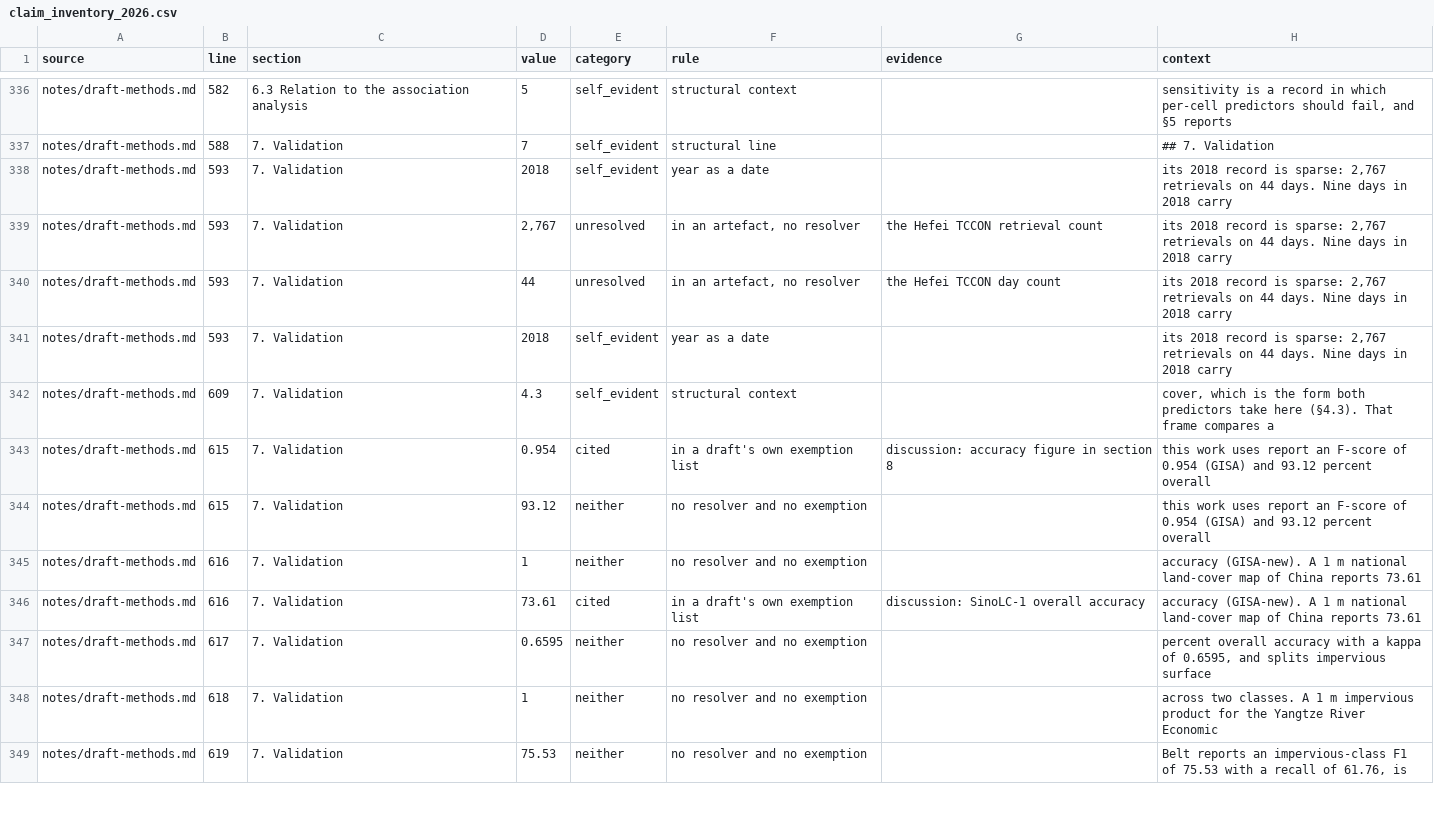
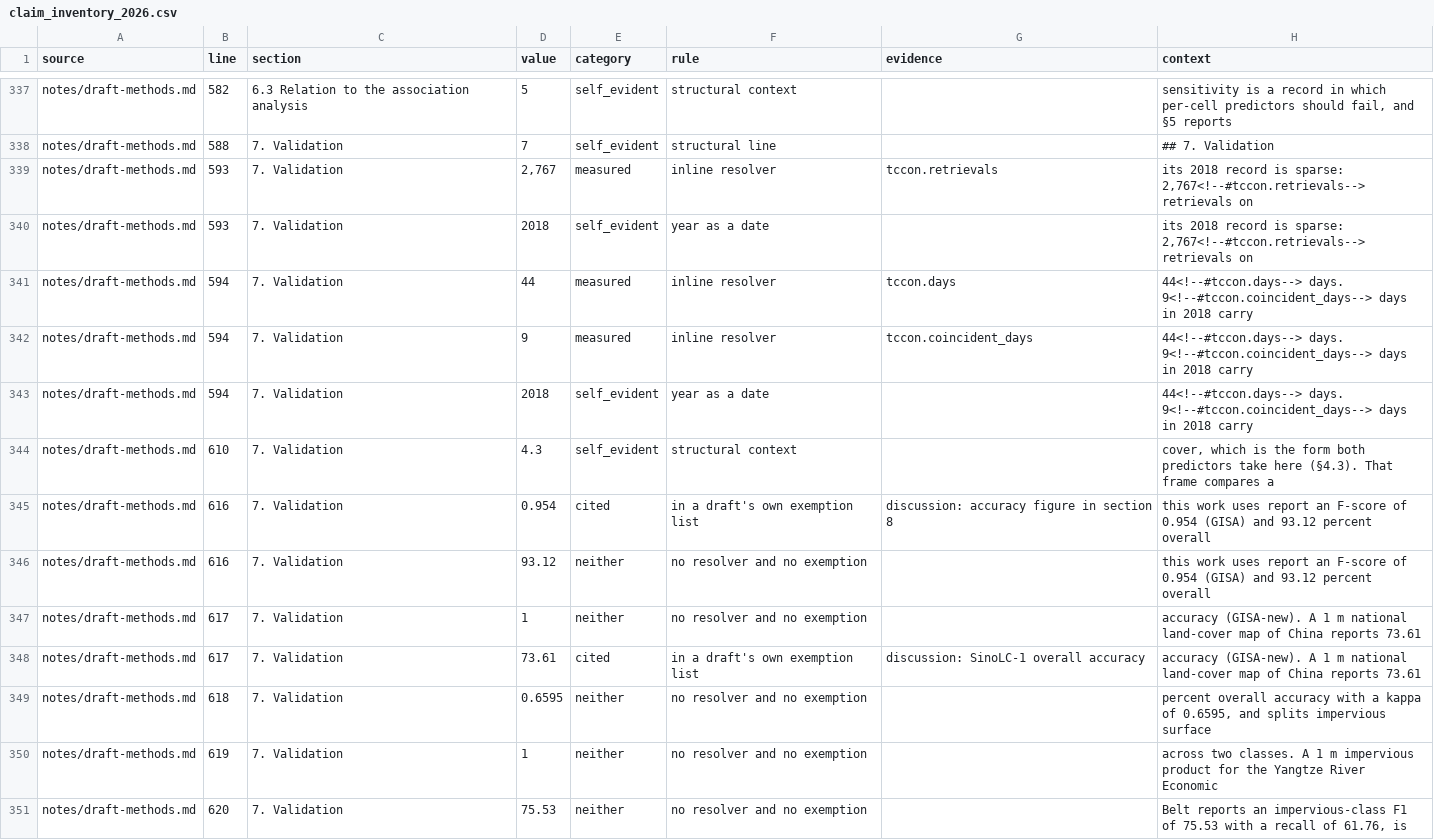
Before and after one commit to matt-duyst/Yangtze-Landcover-Methane, a CSV file: data/processed/claim_inventory_2026.csv, drawn as a sheet; only a part is shown, gaps mark what is left out; the diff covers the shown part only.

```diff
--- a/data/processed/claim_inventory_2026.csv
+++ b/data/processed/claim_inventory_2026.csv
@@ -337,13 +338,14 @@ notes/draft-methods.md,582,6.3 Relation to the association analysis,5,self_evide
 notes/draft-methods.md,588,7. Validation,7,self_evident,structural line,,## 7. Validation
-notes/draft-methods.md,593,7. Validation,2018,self_evident,year as a date,,"its 2018 record is sparse: 2,767 retrievals on 44 days. Nine days in 2018 carry"
-notes/draft-methods.md,593,7. Validation,"2,767",unresolved,"in an artefact, no resolver",the Hefei TCCON retrieval count,"its 2018 record is sparse: 2,767 retrievals on 44 days. Nine days in 2018 carry"
-notes/draft-methods.md,593,7. Validation,44,unresolved,"in an artefact, no resolver",the Hefei TCCON day count,"its 2018 record is sparse: 2,767 retrievals on 44 days. Nine days in 2018 carry"
-notes/draft-methods.md,593,7. Validation,2018,self_evident,year as a date,,"its 2018 record is sparse: 2,767 retrievals on 44 days. Nine days in 2018 carry"
-notes/draft-methods.md,609,7. Validation,4.3,self_evident,structural context,,"cover, which is the form both predictors take here (§4.3). That frame compares a"
-notes/draft-methods.md,615,7. Validation,0.954,cited,in a draft's own exemption list,discussion: accuracy figure in section 8,this work uses report an F-score of 0.954 (GISA) and 93.12 percent overall
-notes/draft-methods.md,615,7. Validation,93.12,neither,no resolver and no exemption,,this work uses report an F-score of 0.954 (GISA) and 93.12 percent overall
-notes/draft-methods.md,616,7. Validation,1,neither,no resolver and no exemption,,accuracy (GISA-new). A 1 m national land-cover map of China reports 73.61
-notes/draft-methods.md,616,7. Validation,73.61,cited,in a draft's own exemption list,discussion: SinoLC-1 overall accuracy,accuracy (GISA-new). A 1 m national land-cover map of China reports 73.61
-notes/draft-methods.md,617,7. Validation,0.6595,neither,no resolver and no exemption,,"percent overall accuracy with a kappa of 0.6595, and splits impervious surface"
-notes/draft-methods.md,618,7. Validation,1,neither,no resolver and no exemption,,across two classes. A 1 m impervious product for the Yangtze River Economic
-notes/draft-methods.md,619,7. Validation,75.53,neither,no resolver and no exemption,,"Belt reports an impervious-class F1 of 75.53 with a recall of 61.76, is"
+notes/draft-methods.md,593,7. Validation,"2,767",measured,inline resolver,tccon.retrievals,"its 2018 record is sparse: 2,767<!--#tccon.retrievals--> retrievals on"
+notes/draft-methods.md,593,7. Validation,2018,self_evident,year as a date,,"its 2018 record is sparse: 2,767<!--#tccon.retrievals--> retrievals on"
+notes/draft-methods.md,594,7. Validation,44,measured,inline resolver,tccon.days,44<!--#tccon.days--> days. 9<!--#tccon.coincident_days--> days in 2018 carry
+notes/draft-methods.md,594,7. Validation,9,measured,inline resolver,tccon.coincident_days,44<!--#tccon.days--> days. 9<!--#tccon.coincident_days--> days in 2018 carry
+notes/draft-methods.md,594,7. Validation,2018,self_evident,year as a date,,44<!--#tccon.days--> days. 9<!--#tccon.coincident_days--> days in 2018 carry
+notes/draft-methods.md,610,7. Validation,4.3,self_evident,structural context,,"cover, which is the form both predictors take here (§4.3). That frame compares a"
+notes/draft-methods.md,616,7. Validation,0.954,cited,in a draft's own exemption list,discussion: accuracy figure in section 8,this work uses report an F-score of 0.954 (GISA) and 93.12 percent overall
+notes/draft-methods.md,616,7. Validation,93.12,neither,no resolver and no exemption,,this work uses report an F-score of 0.954 (GISA) and 93.12 percent overall
+notes/draft-methods.md,617,7. Validation,1,neither,no resolver and no exemption,,accuracy (GISA-new). A 1 m national land-cover map of China reports 73.61
+notes/draft-methods.md,617,7. Validation,73.61,cited,in a draft's own exemption list,discussion: SinoLC-1 overall accuracy,accuracy (GISA-new). A 1 m national land-cover map of China reports 73.61
+notes/draft-methods.md,618,7. Validation,0.6595,neither,no resolver and no exemption,,"percent overall accuracy with a kappa of 0.6595, and splits impervious surface"
+notes/draft-methods.md,619,7. Validation,1,neither,no resolver and no exemption,,across two classes. A 1 m impervious product for the Yangtze River Economic
+notes/draft-methods.md,620,7. Validation,75.53,neither,no resolver and no exemption,,"Belt reports an impervious-class F1 of 75.53 with a recall of 61.76, is"
```
Also changed, not shown: 2 added rows and 51 edited cells elsewhere in this file, data/processed/reference_use_2026.csv, 17 other files.
